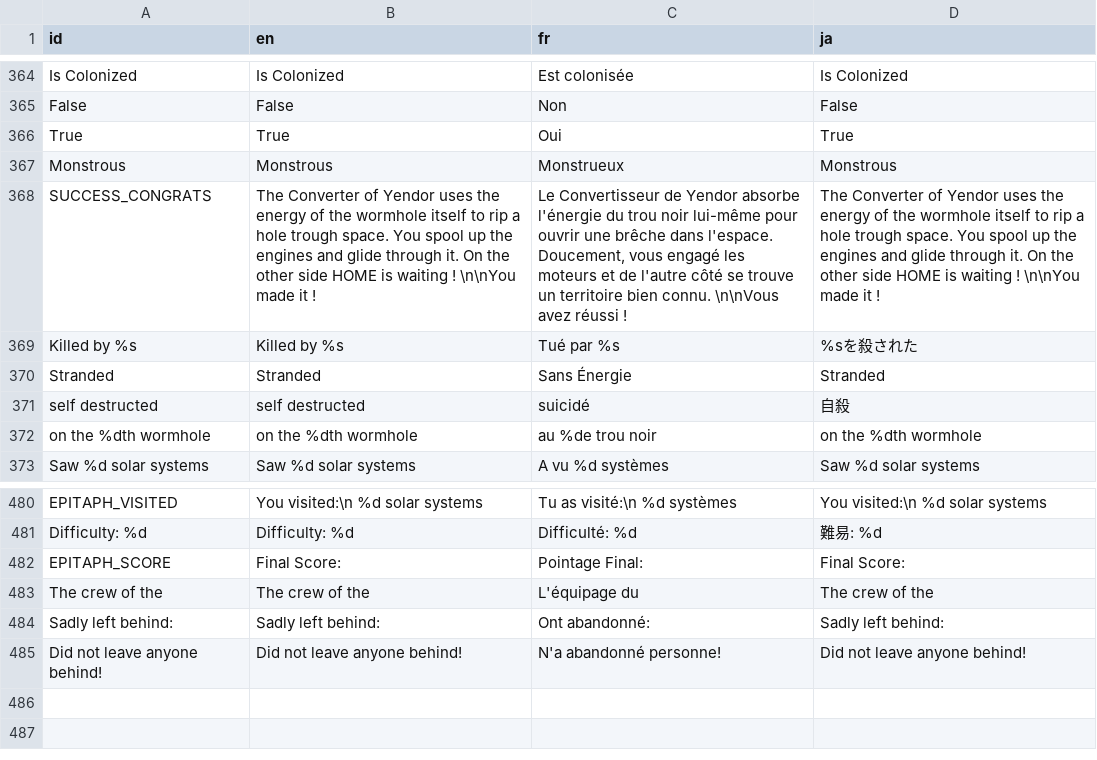
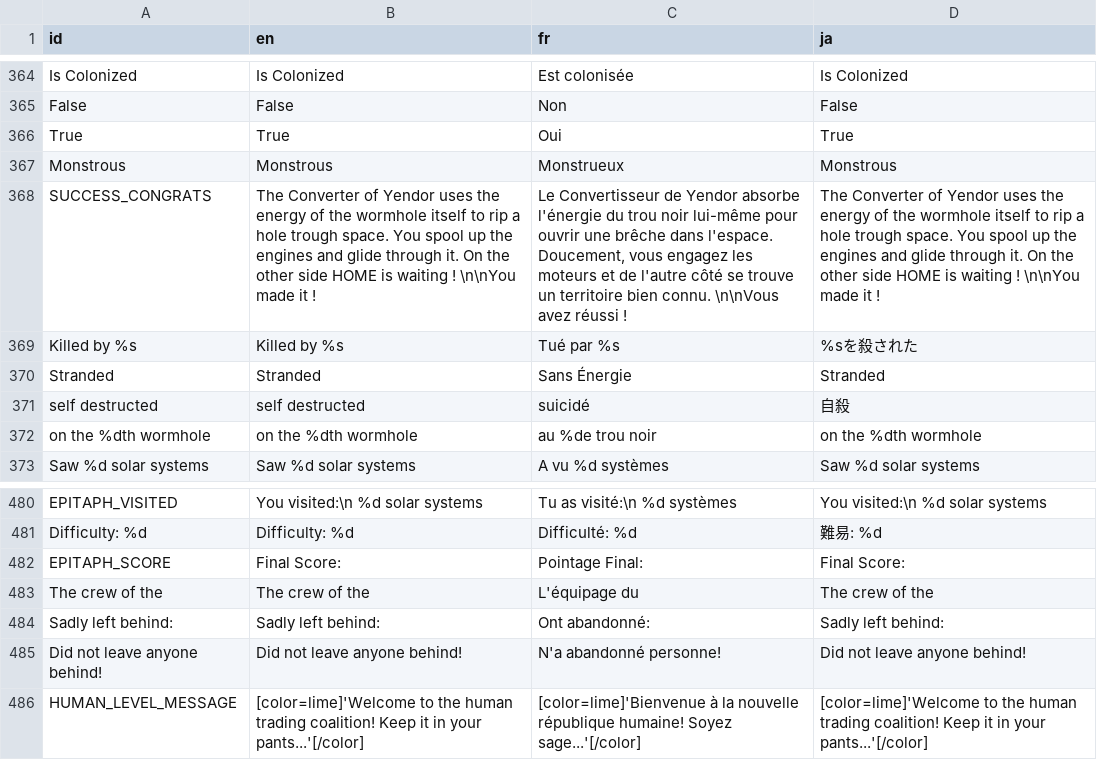
Before and after one commit to Ombarus/SolarRogue, a CSV file: data/translation/base.csv, drawn as a sheet; only a part is shown, gaps mark what is left out; the diff names each change by its address in the sheet, - before the commit and + after, or states it on an @@ line.

Commit message:
fixed small translation errors. Fixed sun sprite showing up on planet_h. Fixed path for icons on Android which explains why the icon was ugly. Added some interesting notes and screenshots ideas for making the game more attractive visually in 0.4

```diff
--- a/data/translation/base.csv
+++ b/data/translation/base.csv
-C368 (fr): …Doucement, vous engagé les moteurs…
+C368 (fr): …Doucement, vous engagez les moteurs…
+row 486: HUMAN_LEVEL_MESSAGE | [color=lime]'Welcome to the human trading coalition! Keep it in your pants...'[/color] | [color=lime]'Bienvenue à la nouvelle république humaine! Soyez sage...'[/color] | [color=lime]'Welcome to the human trading coalition! Keep it in your pants...'[/color]
```
Also changed, not shown: 8 other files.
